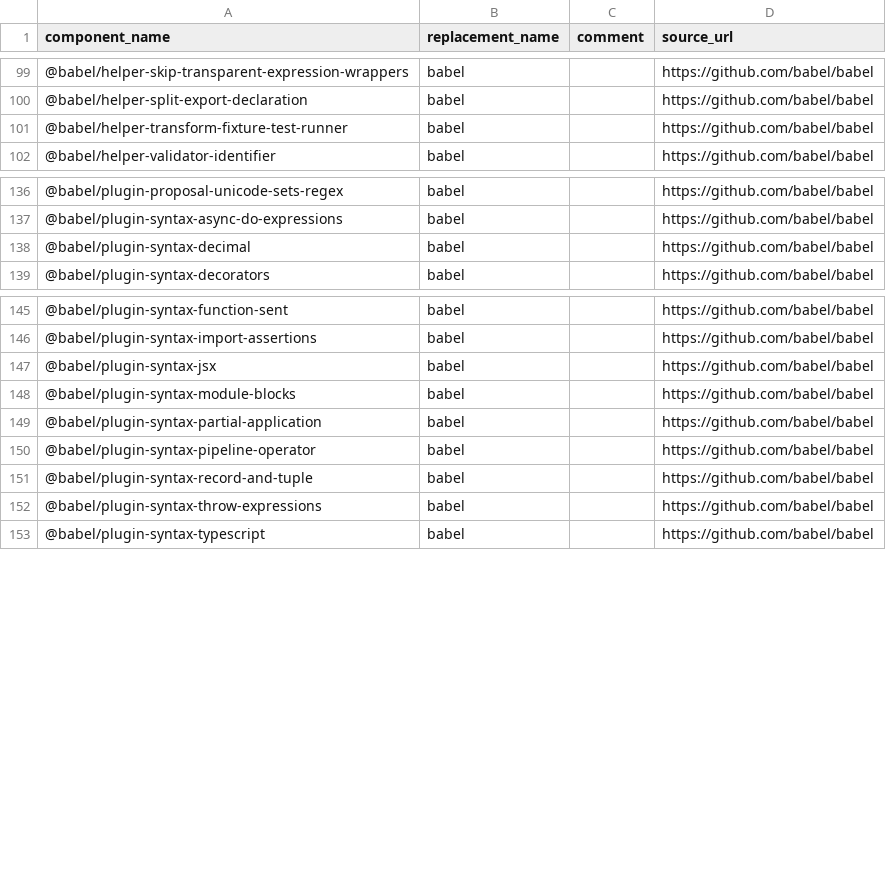
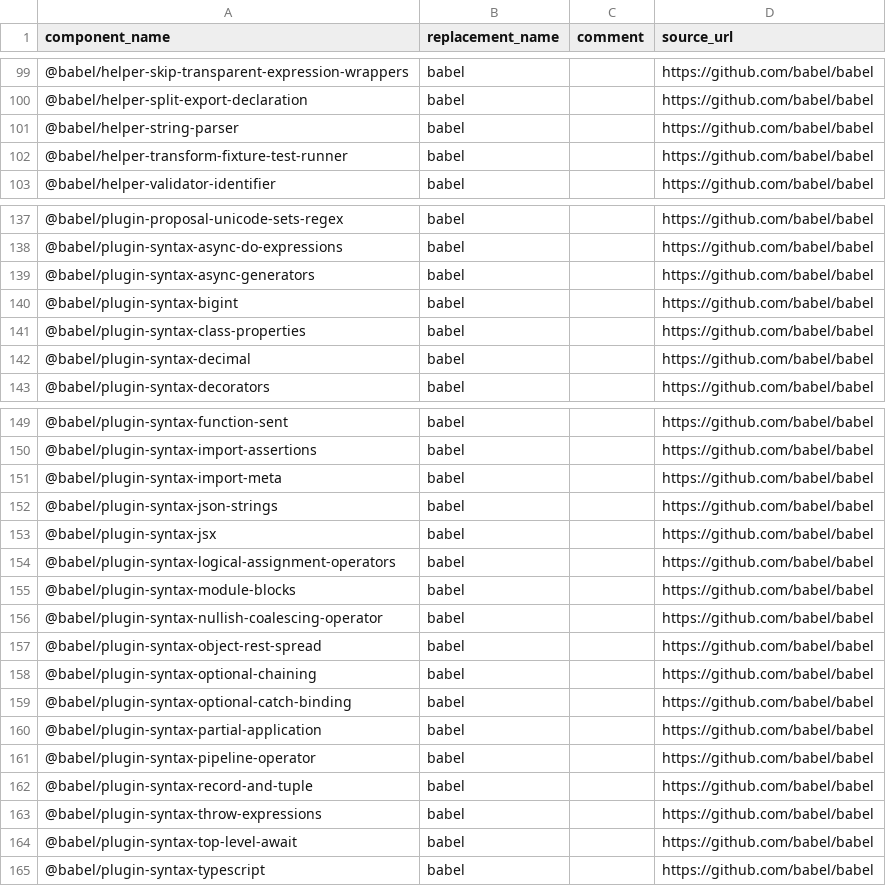
Before and after one commit to sw360/capycli, a CSV file: capycli/data/granularity_list.csv, drawn as a sheet; only a part is shown, gaps mark what is left out; the diff covers the shown part only; the diff names each change by its address in the sheet, - before the commit and + after, or states it on an @@ line.

```diff
--- a/capycli/data/granularity_list.csv
+++ b/capycli/data/granularity_list.csv
+row 101: @babel/helper-string-parser | babel |  | https://github.com/babel/babel
+row 139: @babel/plugin-syntax-async-generators | babel |  | https://github.com/babel/babel
+row 140: @babel/plugin-syntax-bigint | babel |  | https://github.com/babel/babel
+row 141: @babel/plugin-syntax-class-properties | babel |  | https://github.com/babel/babel
+row 151: @babel/plugin-syntax-import-meta | babel |  | https://github.com/babel/babel
+row 152: @babel/plugin-syntax-json-strings | babel |  | https://github.com/babel/babel
+row 154: @babel/plugin-syntax-logical-assignment-operators | babel |  | https://github.com/babel/babel
+row 156: @babel/plugin-syntax-nullish-coalescing-operator | babel |  | https://github.com/babel/babel
+row 157: @babel/plugin-syntax-object-rest-spread | babel |  | https://github.com/babel/babel
+row 158: @babel/plugin-syntax-optional-chaining | babel |  | https://github.com/babel/babel
+row 159: @babel/plugin-syntax-optional-catch-binding | babel |  | https://github.com/babel/babel
+row 164: @babel/plugin-syntax-top-level-await | babel |  | https://github.com/babel/babel
```
Also changed, not shown: 50 added rows and 1 removed row elsewhere in this file.
